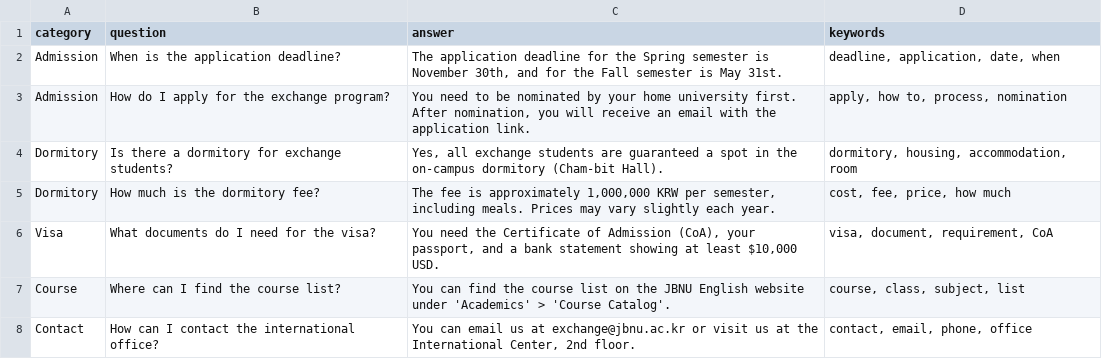
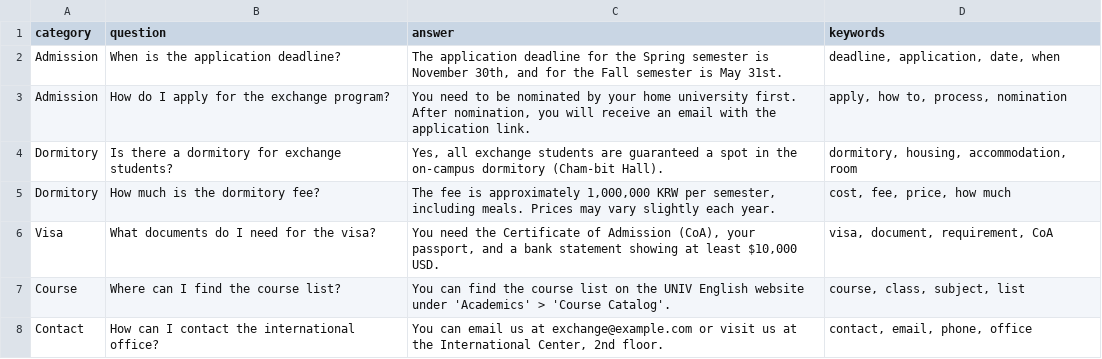
Before and after one commit to lamacodes/smart-campus-assistant, a TSV file: docs/faq_sample.tsv, drawn as a sheet.

```diff
--- a/docs/faq_sample.tsv
+++ b/docs/faq_sample.tsv
@@ -6,3 +6,3 @@ Dormitory	How much is the dormitory fee?	The fee is approximately 1,000,000 KRW
 Visa	What documents do I need for the visa?	You need the Certificate of Admission (CoA), your passport, and a bank statement showing at least $10,000 USD.	visa, document, requirement, CoA
-Course	Where can I find the course list?	You can find the course list on the JBNU English website under 'Academics' > 'Course Catalog'.	course, class, subject, list
-Contact	How can I contact the international office?	You can email us at exchange@jbnu.ac.kr or visit us at the International Center, 2nd floor.	contact, email, phone, office
+Course	Where can I find the course list?	You can find the course list on the UNIV English website under 'Academics' > 'Course Catalog'.	course, class, subject, list
+Contact	How can I contact the international office?	You can email us at exchange@example.com or visit us at the International Center, 2nd floor.	contact, email, phone, office
```
Also changed, not shown: 7 other files.
